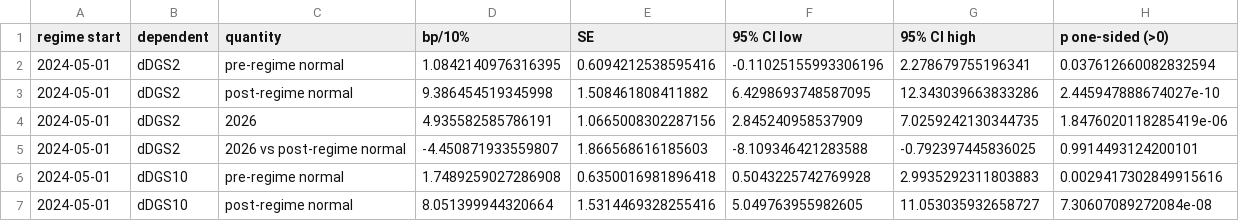
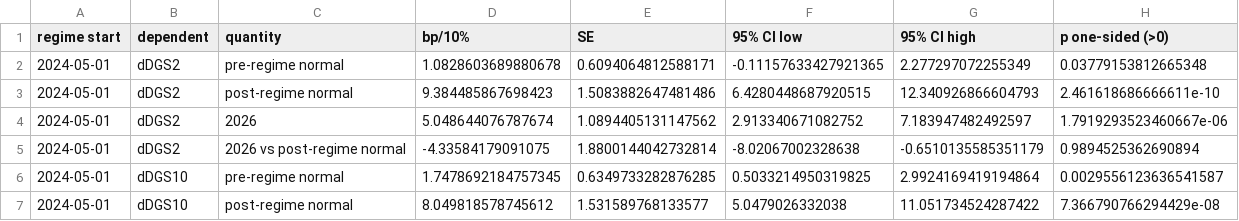
Before and after one commit to kevinkan2004-crypto/oil-shock-treasury-repricing, a CSV file: results/main/robust_regime_breakdate.csv, drawn as a sheet; only a part is shown; the diff covers the shown part only.

```diff
--- a/results/main/robust_regime_breakdate.csv
+++ b/results/main/robust_regime_breakdate.csv
@@ -1,7 +1,7 @@
 regime start,dependent,quantity,bp/10%,SE,95% CI low,95% CI high,p one-sided (>0)
-2024-05-01,dDGS2,pre-regime normal,1.0842140976316395,0.6094212538595416,-0.11025155993306196,2.278679755196341,0.037612660082832594
-2024-05-01,dDGS2,post-regime normal,9.386454519345998,1.508461808411882,6.4298693748587095,12.343039663833286,2.445947888674027e-10
-2024-05-01,dDGS2,2026,4.935582585786191,1.0665008302287156,2.845240958537909,7.0259242130344735,1.8476020118285419e-06
-2024-05-01,dDGS2,2026 vs post-regime normal,-4.450871933559807,1.866568616185603,-8.109346421283588,-0.792397445836025,0.9914493124200101
-2024-05-01,dDGS10,pre-regime normal,1.7489259027286908,0.6350016981896418,0.5043225742769928,2.9935292311803883,0.0029417302849915616
-2024-05-01,dDGS10,post-regime normal,8.051399944320664,1.5314469328255416,5.049763955982605,11.053035932658727,7.30607089272084e-08
+2024-05-01,dDGS2,pre-regime normal,1.0828603689880678,0.6094064812588171,-0.11157633427921365,2.277297072255349,0.03779153812665348
+2024-05-01,dDGS2,post-regime normal,9.384485867698423,1.5083882647481486,6.4280448687920515,12.340926866604793,2.461618686666611e-10
+2024-05-01,dDGS2,2026,5.048644076787674,1.0894405131147562,2.913340671082752,7.183947482492597,1.7919293523460667e-06
+2024-05-01,dDGS2,2026 vs post-regime normal,-4.33584179091075,1.8800144042732814,-8.02067002328638,-0.6510135585351179,0.9894525362690894
+2024-05-01,dDGS10,pre-regime normal,1.7478692184757345,0.6349733282876285,0.5033214950319825,2.9924169419194864,0.0029556123636541587
+2024-05-01,dDGS10,post-regime normal,8.049818578745612,1.531589768133577,5.0479026332038,11.051734524287422,7.366790766294429e-08
```
Also changed, not shown: 50 edited cells elsewhere in this file, results/description/descriptive_episodes.csv, results/main/rolling_betas.csv, 16 other files.
